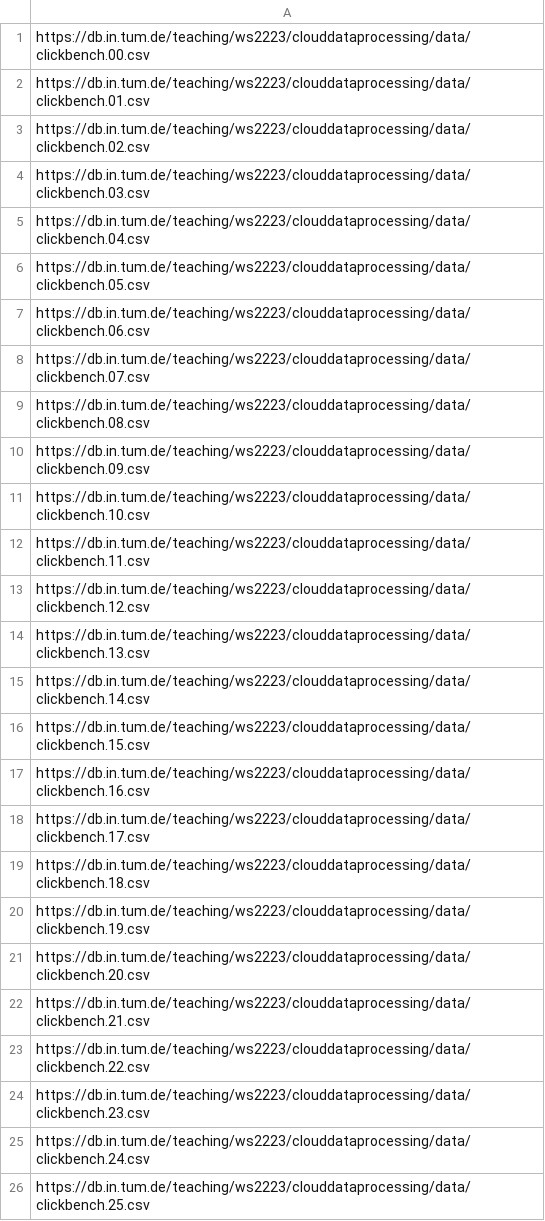
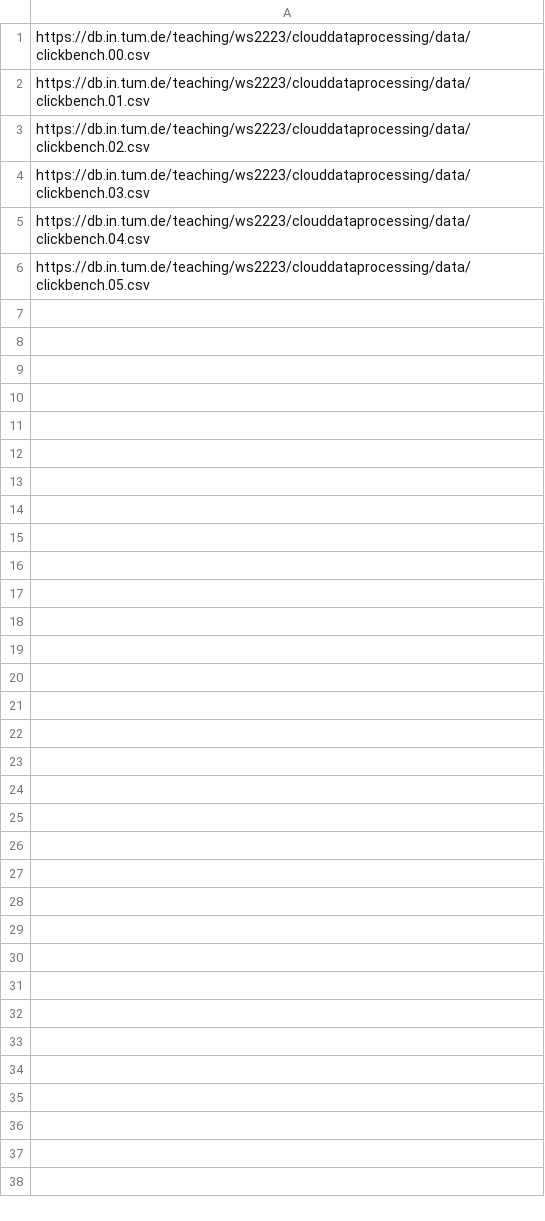
Before and after one commit to fauzanhilmi/hatespeech-openapi, a CSV file: filelist.csv, drawn as a sheet; only a part is shown; the diff covers the shown part only; the diff names each change by its address in the sheet, - before the commit and + after, or states it on an @@ line.

Commit message:
Update filelist.csv

```diff
--- a/filelist.csv
+++ b/filelist.csv
-row 7: https://db.in.tum.de/teaching/ws2223/clouddataprocessing/data/clickbench.06.csv
-row 8: https://db.in.tum.de/teaching/ws2223/clouddataprocessing/data/clickbench.07.csv
-row 9: https://db.in.tum.de/teaching/ws2223/clouddataprocessing/data/clickbench.08.csv
-row 10: https://db.in.tum.de/teaching/ws2223/clouddataprocessing/data/clickbench.09.csv
-row 11: https://db.in.tum.de/teaching/ws2223/clouddataprocessing/data/clickbench.10.csv
-row 12: https://db.in.tum.de/teaching/ws2223/clouddataprocessing/data/clickbench.11.csv
-row 13: https://db.in.tum.de/teaching/ws2223/clouddataprocessing/data/clickbench.12.csv
-row 14: https://db.in.tum.de/teaching/ws2223/clouddataprocessing/data/clickbench.13.csv
-row 15: https://db.in.tum.de/teaching/ws2223/clouddataprocessing/data/clickbench.14.csv
-row 16: https://db.in.tum.de/teaching/ws2223/clouddataprocessing/data/clickbench.15.csv
-row 17: https://db.in.tum.de/teaching/ws2223/clouddataprocessing/data/clickbench.16.csv
-row 18: https://db.in.tum.de/teaching/ws2223/clouddataprocessing/data/clickbench.17.csv
-row 19: https://db.in.tum.de/teaching/ws2223/clouddataprocessing/data/clickbench.18.csv
-row 20: https://db.in.tum.de/teaching/ws2223/clouddataprocessing/data/clickbench.19.csv
-row 21: https://db.in.tum.de/teaching/ws2223/clouddataprocessing/data/clickbench.20.csv
-row 22: https://db.in.tum.de/teaching/ws2223/clouddataprocessing/data/clickbench.21.csv
-row 23: https://db.in.tum.de/teaching/ws2223/clouddataprocessing/data/clickbench.22.csv
-row 24: https://db.in.tum.de/teaching/ws2223/clouddataprocessing/data/clickbench.23.csv
-row 25: https://db.in.tum.de/teaching/ws2223/clouddataprocessing/data/clickbench.24.csv
-row 26: https://db.in.tum.de/teaching/ws2223/clouddataprocessing/data/clickbench.25.csv
```
Also changed, not shown: 25 removed rows elsewhere in this file.
